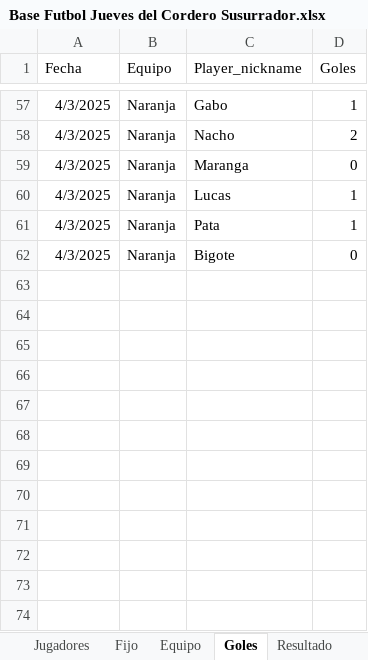
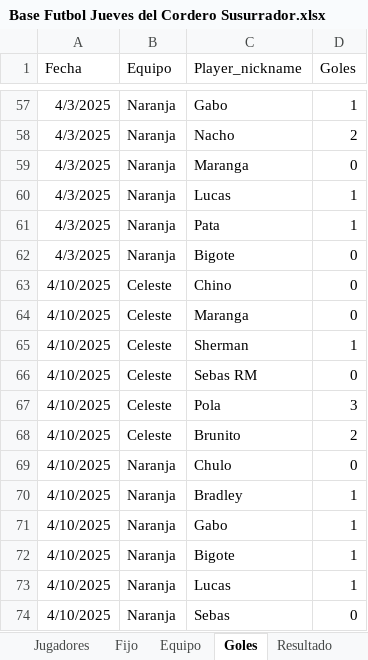
Before and after one commit to lladamartin/JuevesdelCorderoSusurrador, an Excel workbook: docs/Base Futbol Jueves del Cordero Susurrador.xlsx, sheet Goles, drawn as a sheet; only a part is shown, gaps mark what is left out; values as stored, in another font and other column widths than the file's, no borders; the diff names each change by its address in the sheet, - before the commit and + after, or states it on an @@ line.

```diff
--- a/docs/Base Futbol Jueves del Cordero Susurrador.xlsx (sheet Goles)
+++ b/docs/Base Futbol Jueves del Cordero Susurrador.xlsx (sheet Goles)
+row 63: 4/10/2025 | Celeste | Chino | 0
+row 64: 4/10/2025 | Celeste | Maranga | 0
+row 65: 4/10/2025 | Celeste | Sherman | 1
+row 66: 4/10/2025 | Celeste | Sebas RM | 0
+row 67: 4/10/2025 | Celeste | Pola | 3
+row 68: 4/10/2025 | Celeste | Brunito | 2
+row 69: 4/10/2025 | Naranja | Chulo | 0
+row 70: 4/10/2025 | Naranja | Bradley | 1
+row 71: 4/10/2025 | Naranja | Gabo | 1
+row 72: 4/10/2025 | Naranja | Bigote | 1
+row 73: 4/10/2025 | Naranja | Lucas | 1
+row 74: 4/10/2025 | Naranja | Sebas | 0
```
Also changed, not shown: sheet Equipo, sheet Resultado, sheet Jugadores, 1 other file.
